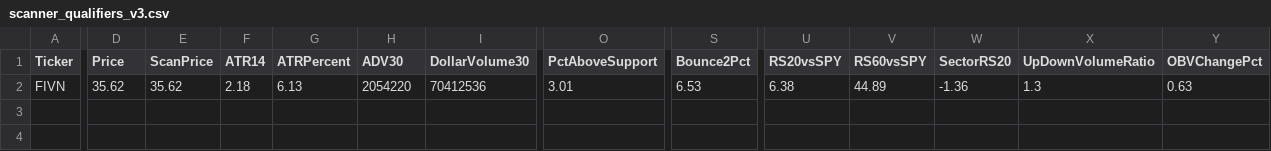
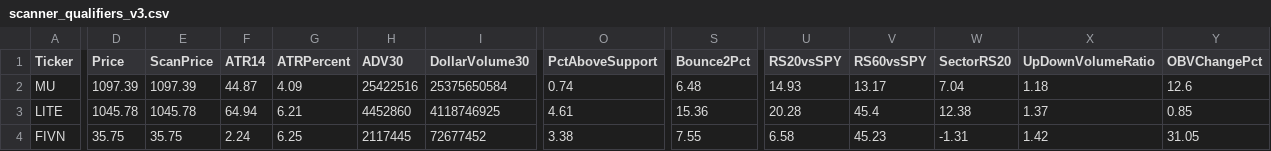
Before and after one commit to nryan63/stock-scanner-output, a CSV file: scanner_qualifiers_v3.csv, drawn as a sheet; only a part is shown, gaps mark what is left out; addresses are those after the commit; rows hold the shown columns only; the diff covers the shown part only; the diff names each change by its address in the sheet, - before the commit and + after, or states it on an @@ line.

```diff
--- a/scanner_qualifiers_v3.csv
+++ b/scanner_qualifiers_v3.csv
+row 2: MU | 1097.39 | 1097.39 | 44.87 | 4.09 | 25422516 | 25375650584 | 0.74 | 6.48 | 14.93 | 13.17 | 7.04 | 1.18 | 12.6
+row 3: LITE | 1045.78 | 1045.78 | 64.94 | 6.21 | 4452860 | 4118746925 | 4.61 | 15.36 | 20.28 | 45.4 | 12.38 | 1.37 | 0.85
-D4 (Price): 35.62
+D4 (Price): 35.75
-E4 (ScanPrice): 35.62
+E4 (ScanPrice): 35.75
-F4 (ATR14): 2.18
+F4 (ATR14): 2.24
-G4 (ATRPercent): 6.13
+G4 (ATRPercent): 6.25
-H4 (ADV30): 2054220
+H4 (ADV30): 2117445
-I4 (DollarVolume30): 70412536
+I4 (DollarVolume30): 72677452
-O4 (PctAboveSupport): 3.01
+O4 (PctAboveSupport): 3.38
-S4 (Bounce2Pct): 6.53
+S4 (Bounce2Pct): 7.55
-U4 (RS20vsSPY): 6.38
+U4 (RS20vsSPY): 6.58
-V4 (RS60vsSPY): 44.89
+V4 (RS60vsSPY): 45.23
-W4 (SectorRS20): -1.36
+W4 (SectorRS20): -1.31
-X4 (UpDownVolumeRatio): 1.3
+X4 (UpDownVolumeRatio): 1.42
-Y4 (OBVChangePct): 0.63
+Y4 (OBVChangePct): 31.05
```
Also changed, not shown: 7 edited cells elsewhere in this file, scanner_results_v3.csv, scanner_top5_v4.csv, 1 other file.
